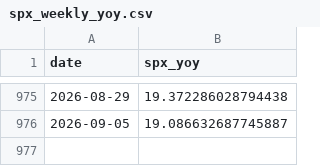
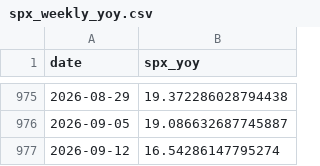
Before and after one commit to smallfishmacro-Git/macro-regime, a CSV file: data/cache/spx_weekly_yoy.csv, drawn as a sheet; only a part is shown, gaps mark what is left out; the diff names each change by its address in the sheet, - before the commit and + after, or states it on an @@ line.

Commit message:
chore(data): daily ingest 2026-09-09
NORMAL/SLOWING · GDPNow 4.75 · NY 2.26

```diff
--- a/data/cache/spx_weekly_yoy.csv
+++ b/data/cache/spx_weekly_yoy.csv
+row 977: 2026-09-12 | 16.54286147795274
```
Also changed, not shown: 6 other files.
